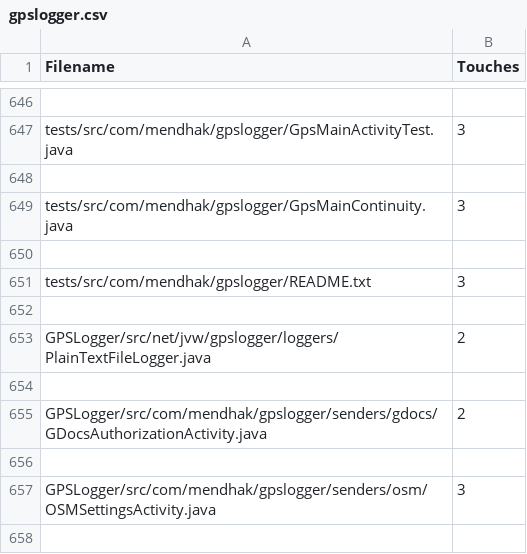
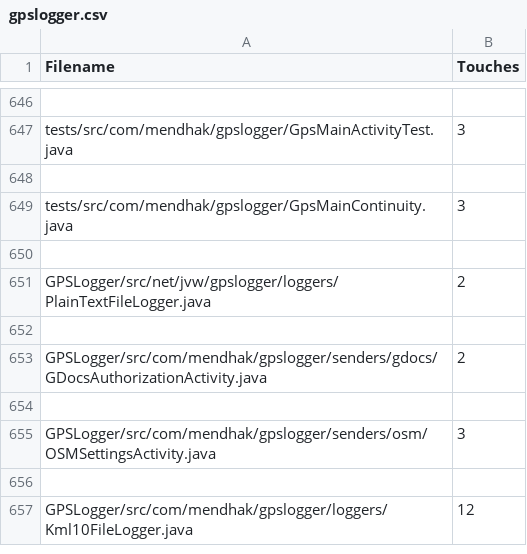
Before and after one commit to JoelTremblayETS/sre, a CSV file: sre2021/gpslogger.csv, drawn as a sheet; only a part is shown, gaps mark what is left out; the shorter side is filled out with more unchanged rows.

```diff
--- a/sre2021/gpslogger.csv
+++ b/sre2021/gpslogger.csv
@@ -650,4 +650,2 @@ tests/src/com/mendhak/gpslogger/GpsMainContinuity.java,3
 
-tests/src/com/mendhak/gpslogger/README.txt,3
-
 GPSLogger/src/net/jvw/gpslogger/loggers/PlainTextFileLogger.java,2
```
Also changed, not shown: sre2021/rootbeer.csv, 5 other files.
